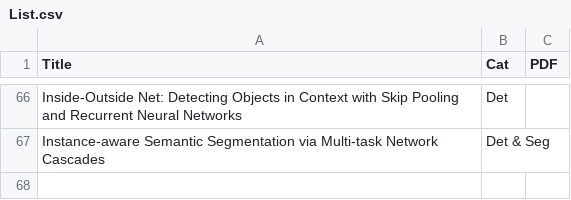
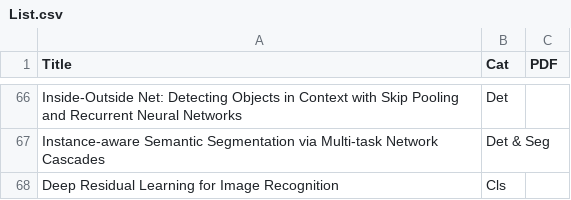
Before and after one commit to jiang1st/paper_reading, a CSV file: List.csv, drawn as a sheet; only a part is shown, gaps mark what is left out.

Commit message:
Update List.csv

```diff
--- a/List.csv
+++ b/List.csv
@@ -67 +67,2 @@ Inside-Outside Net: Detecting Objects in Context with Skip Pooling and Recurrent
 Instance-aware Semantic Segmentation via Multi-task Network Cascades, Det & Seg,
+Deep Residual Learning for Image Recognition, Cls,
```
